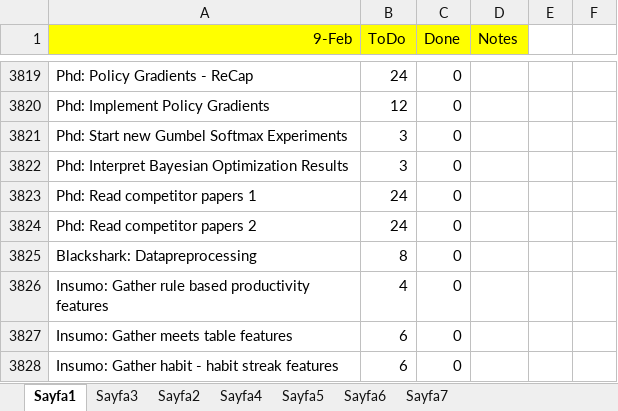
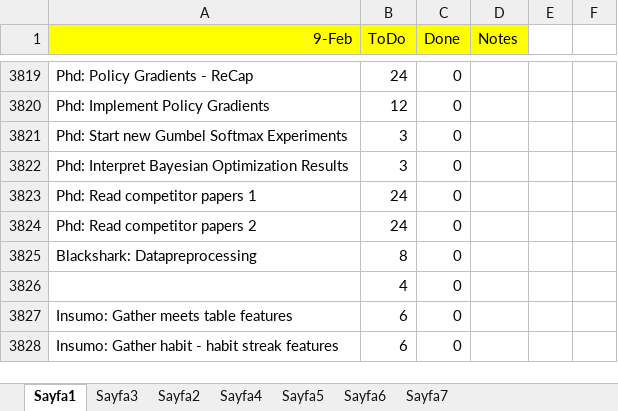
Before and after one commit to ufukcbicici/phd_work, an Excel workbook: Work Plan.xlsx, sheet Sayfa1, drawn as a sheet; only a part is shown, gaps mark what is left out; values as stored, in another font and other column widths than the file's, no borders; charts and pictures not drawn; the diff covers the shown part only; the diff names each change by its address in the sheet, - before the commit and + after, or states it on an @@ line.

```diff
--- a/Work Plan.xlsx (sheet Sayfa1)
+++ b/Work Plan.xlsx (sheet Sayfa1)
-A3826 (9-Feb): Insumo: Gather rule based productivity features
+A3826 (9-Feb): (empty)
```
Also changed, not shown: 22 added rows and 1 edited cell elsewhere in this sheet, 4 other files.
